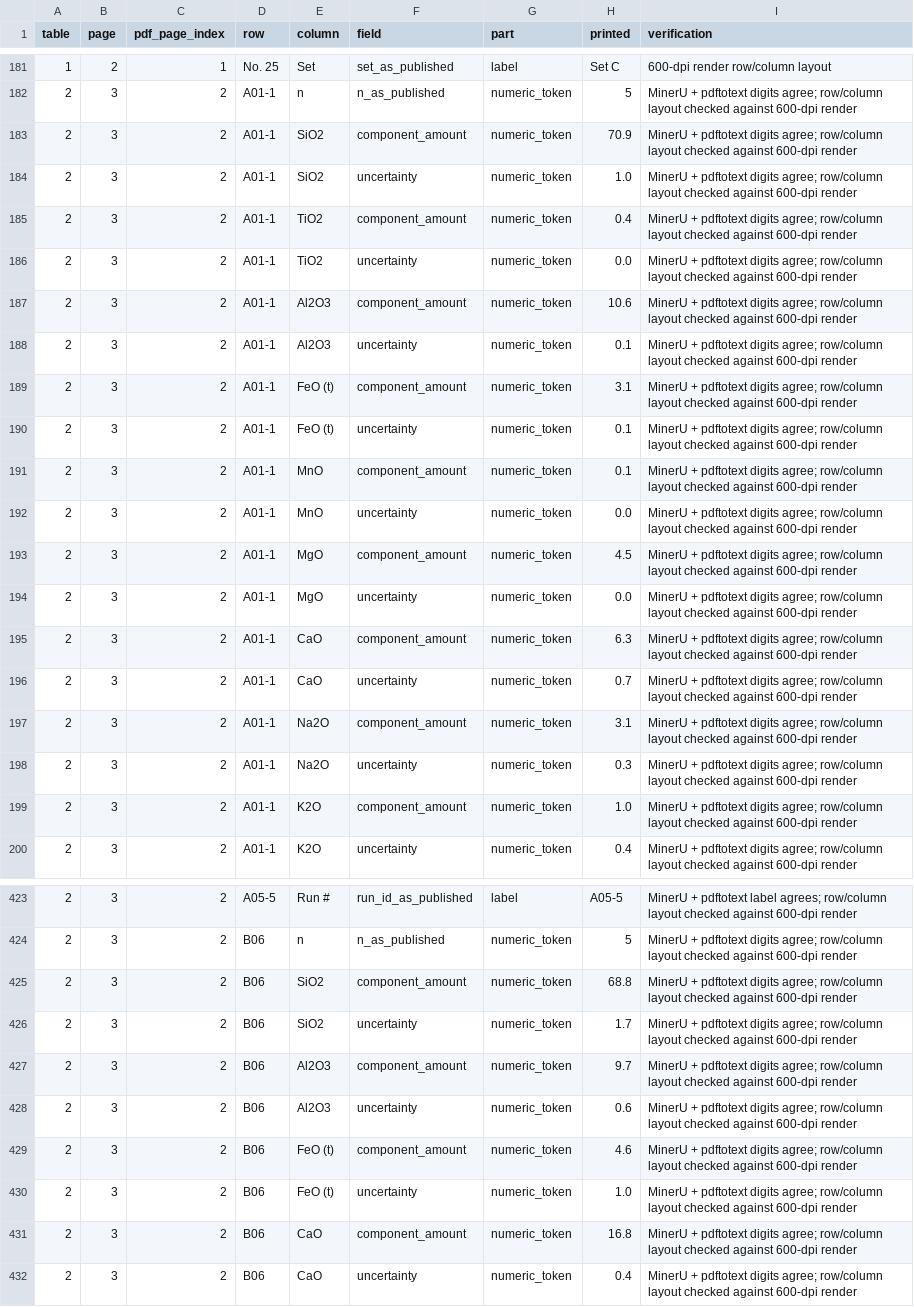
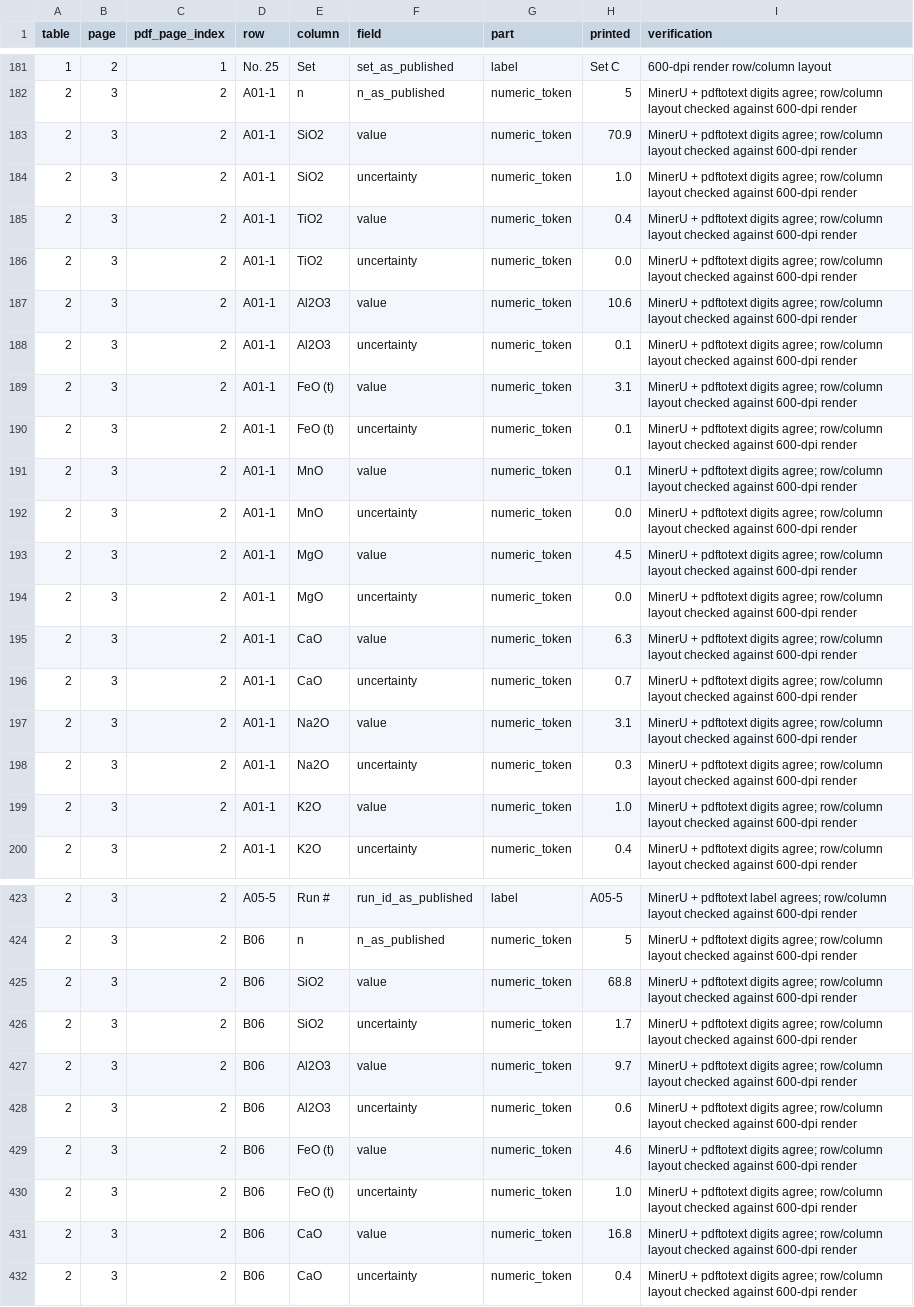
Before and after one commit to simonrowland/regolith-pyrolysis-simulator, a CSV file: data/literature/extracts/audits/tsujimura-kitakaze-2005-sulfur-solubility-graphite-silicate-melts.audit.csv, drawn as a sheet; only a part is shown, gaps mark what is left out; the diff covers the shown part only.

Commit message:
Correct Tsujimura-Kitakaze extraction representation

```diff
--- a/data/literature/extracts/audits/tsujimura-kitakaze-2005-sulfur-solubility-graphite-silicate-melts.audit.csv
+++ b/data/literature/extracts/audits/tsujimura-kitakaze-2005-sulfur-solubility-graphite-silicate-melts.audit.csv
@@ -182,19 +182,19 @@ table,page,pdf_page_index,row,column,field,part,printed,verification
 2,3,2,A01-1,n,n_as_published,numeric_token,5,MinerU + pdftotext digits agree; row/column layout checked against 600-dpi render
-2,3,2,A01-1,SiO2,component_amount,numeric_token,70.9,MinerU + pdftotext digits agree; row/column layout checked against 600-dpi render
+2,3,2,A01-1,SiO2,value,numeric_token,70.9,MinerU + pdftotext digits agree; row/column layout checked against 600-dpi render
 2,3,2,A01-1,SiO2,uncertainty,numeric_token,1.0,MinerU + pdftotext digits agree; row/column layout checked against 600-dpi render
-2,3,2,A01-1,TiO2,component_amount,numeric_token,0.4,MinerU + pdftotext digits agree; row/column layout checked against 600-dpi render
+2,3,2,A01-1,TiO2,value,numeric_token,0.4,MinerU + pdftotext digits agree; row/column layout checked against 600-dpi render
 2,3,2,A01-1,TiO2,uncertainty,numeric_token,0.0,MinerU + pdftotext digits agree; row/column layout checked against 600-dpi render
-2,3,2,A01-1,Al2O3,component_amount,numeric_token,10.6,MinerU + pdftotext digits agree; row/column layout checked against 600-dpi render
+2,3,2,A01-1,Al2O3,value,numeric_token,10.6,MinerU + pdftotext digits agree; row/column layout checked against 600-dpi render
 2,3,2,A01-1,Al2O3,uncertainty,numeric_token,0.1,MinerU + pdftotext digits agree; row/column layout checked against 600-dpi render
-2,3,2,A01-1,FeO (t),component_amount,numeric_token,3.1,MinerU + pdftotext digits agree; row/column layout checked against 600-dpi render
+2,3,2,A01-1,FeO (t),value,numeric_token,3.1,MinerU + pdftotext digits agree; row/column layout checked against 600-dpi render
 2,3,2,A01-1,FeO (t),uncertainty,numeric_token,0.1,MinerU + pdftotext digits agree; row/column layout checked against 600-dpi render
-2,3,2,A01-1,MnO,component_amount,numeric_token,0.1,MinerU + pdftotext digits agree; row/column layout checked against 600-dpi render
+2,3,2,A01-1,MnO,value,numeric_token,0.1,MinerU + pdftotext digits agree; row/column layout checked against 600-dpi render
 2,3,2,A01-1,MnO,uncertainty,numeric_token,0.0,MinerU + pdftotext digits agree; row/column layout checked against 600-dpi render
-2,3,2,A01-1,MgO,component_amount,numeric_token,4.5,MinerU + pdftotext digits agree; row/column layout checked against 600-dpi render
+2,3,2,A01-1,MgO,value,numeric_token,4.5,MinerU + pdftotext digits agree; row/column layout checked against 600-dpi render
 2,3,2,A01-1,MgO,uncertainty,numeric_token,0.0,MinerU + pdftotext digits agree; row/column layout checked against 600-dpi render
-2,3,2,A01-1,CaO,component_amount,numeric_token,6.3,MinerU + pdftotext digits agree; row/column layout checked against 600-dpi render
+2,3,2,A01-1,CaO,value,numeric_token,6.3,MinerU + pdftotext digits agree; row/column layout checked against 600-dpi render
 2,3,2,A01-1,CaO,uncertainty,numeric_token,0.7,MinerU + pdftotext digits agree; row/column layout checked against 600-dpi render
-2,3,2,A01-1,Na2O,component_amount,numeric_token,3.1,MinerU + pdftotext digits agree; row/column layout checked against 600-dpi render
+2,3,2,A01-1,Na2O,value,numeric_token,3.1,MinerU + pdftotext digits agree; row/column layout checked against 600-dpi render
 2,3,2,A01-1,Na2O,uncertainty,numeric_token,0.3,MinerU + pdftotext digits agree; row/column layout checked against 600-dpi render
-2,3,2,A01-1,K2O,component_amount,numeric_token,1.0,MinerU + pdftotext digits agree; row/column layout checked against 600-dpi render
+2,3,2,A01-1,K2O,value,numeric_token,1.0,MinerU + pdftotext digits agree; row/column layout checked against 600-dpi render
 2,3,2,A01-1,K2O,uncertainty,numeric_token,0.4,MinerU + pdftotext digits agree; row/column layout checked against 600-dpi render
@@ -424,9 +424,9 @@ table,page,pdf_page_index,row,column,field,part,printed,verification
 2,3,2,B06,n,n_as_published,numeric_token,5,MinerU + pdftotext digits agree; row/column layout checked against 600-dpi render
-2,3,2,B06,SiO2,component_amount,numeric_token,68.8,MinerU + pdftotext digits agree; row/column layout checked against 600-dpi render
+2,3,2,B06,SiO2,value,numeric_token,68.8,MinerU + pdftotext digits agree; row/column layout checked against 600-dpi render
 2,3,2,B06,SiO2,uncertainty,numeric_token,1.7,MinerU + pdftotext digits agree; row/column layout checked against 600-dpi render
-2,3,2,B06,Al2O3,component_amount,numeric_token,9.7,MinerU + pdftotext digits agree; row/column layout checked against 600-dpi render
+2,3,2,B06,Al2O3,value,numeric_token,9.7,MinerU + pdftotext digits agree; row/column layout checked against 600-dpi render
 2,3,2,B06,Al2O3,uncertainty,numeric_token,0.6,MinerU + pdftotext digits agree; row/column layout checked against 600-dpi render
-2,3,2,B06,FeO (t),component_amount,numeric_token,4.6,MinerU + pdftotext digits agree; row/column layout checked against 600-dpi render
+2,3,2,B06,FeO (t),value,numeric_token,4.6,MinerU + pdftotext digits agree; row/column layout checked against 600-dpi render
 2,3,2,B06,FeO (t),uncertainty,numeric_token,1.0,MinerU + pdftotext digits agree; row/column layout checked against 600-dpi render
-2,3,2,B06,CaO,component_amount,numeric_token,16.8,MinerU + pdftotext digits agree; row/column layout checked against 600-dpi render
+2,3,2,B06,CaO,value,numeric_token,16.8,MinerU + pdftotext digits agree; row/column layout checked against 600-dpi render
 2,3,2,B06,CaO,uncertainty,numeric_token,0.4,MinerU + pdftotext digits agree; row/column layout checked against 600-dpi render
```
Also changed, not shown: 171 edited cells elsewhere in this file, 4 other files.
